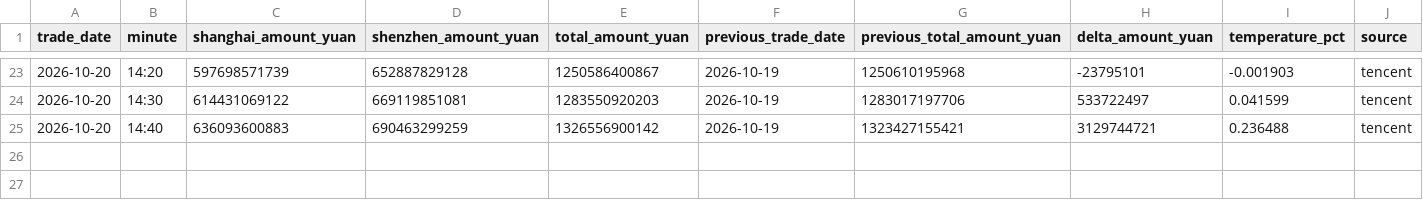
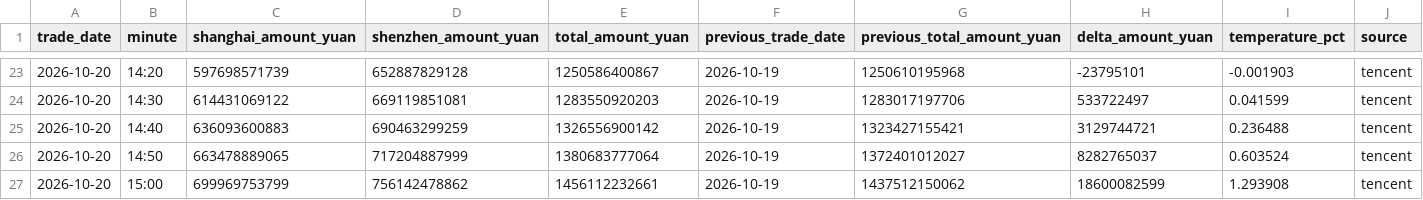
Before and after one commit to huyuyua/myfirstproject, a CSV file: docs/history/2026/2026-10-20.csv, drawn as a sheet; only a part is shown, gaps mark what is left out; rows hold the shown columns only; the diff names each change by its address in the sheet, - before the commit and + after, or states it on an @@ line.

```diff
--- a/docs/history/2026/2026-10-20.csv
+++ b/docs/history/2026/2026-10-20.csv
+row 26: 2026-10-20 | 14:50 | 663478889065 | 717204887999 | 1380683777064 | 2026-10-19 | 1372401012027 | 8282765037 | 0.603524 | tencent
+row 27: 2026-10-20 | 15:00 | 699969753799 | 756142478862 | 1456112232661 | 2026-10-19 | 1437512150062 | 18600082599 | 1.293908 | tencent
```
Also changed, not shown: 4 other files.
